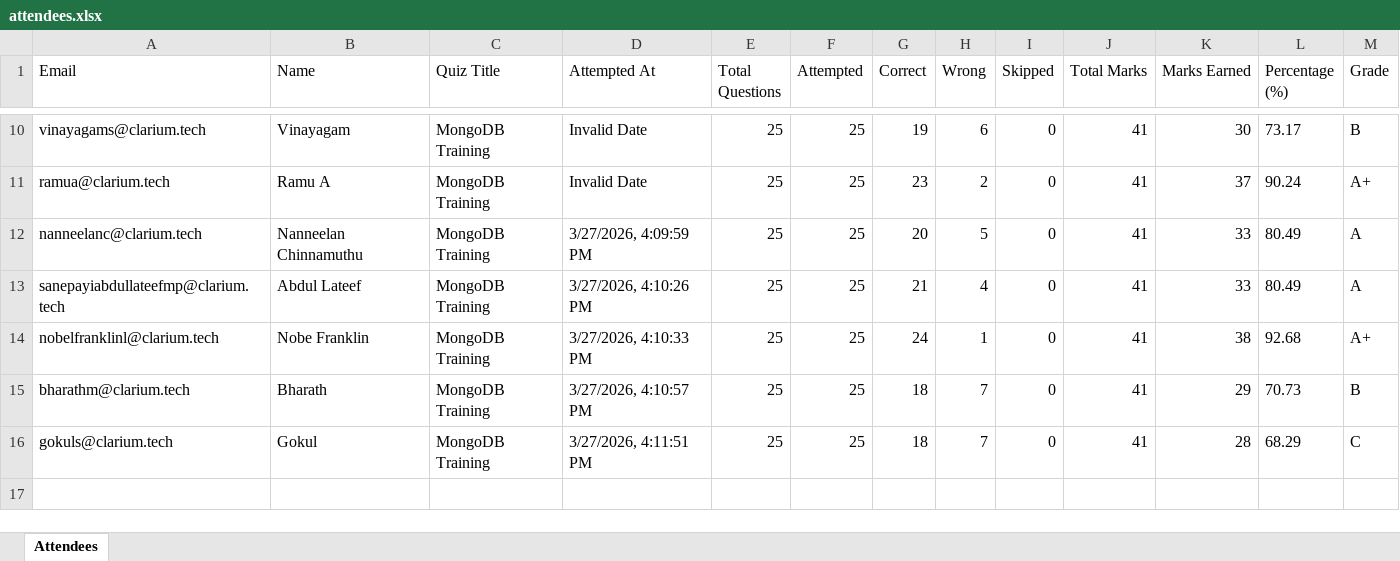
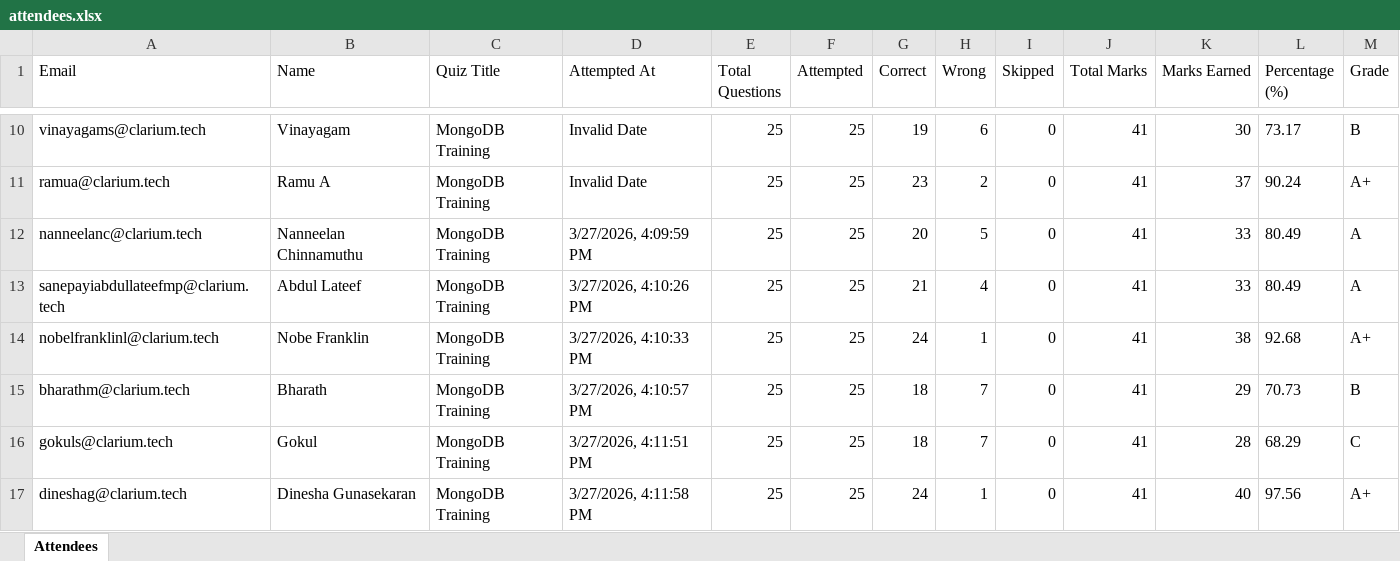
Before and after one commit to fejinfm2000/QuizForge, an Excel workbook: quizzes/mongodb-training/attendees.xlsx, sheet Attendees, drawn as a sheet; only a part is shown, gaps mark what is left out; values as stored, in another font and other column widths than the file's, no borders; the diff names each change by its address in the sheet, - before the commit and + after, or states it on an @@ line.

Commit message:
Update attendees for quiz: mongodb-training — dineshag@clarium.tech

```diff
--- a/quizzes/mongodb-training/attendees.xlsx (sheet Attendees)
+++ b/quizzes/mongodb-training/attendees.xlsx (sheet Attendees)
+row 17: dineshag@clarium.tech | Dinesha Gunasekaran | MongoDB Training | 3/27/2026, 4:11:58 PM | 25 | 25 | 24 | 1 | 0 | 41 | 40 | 97.56 | A+
```
